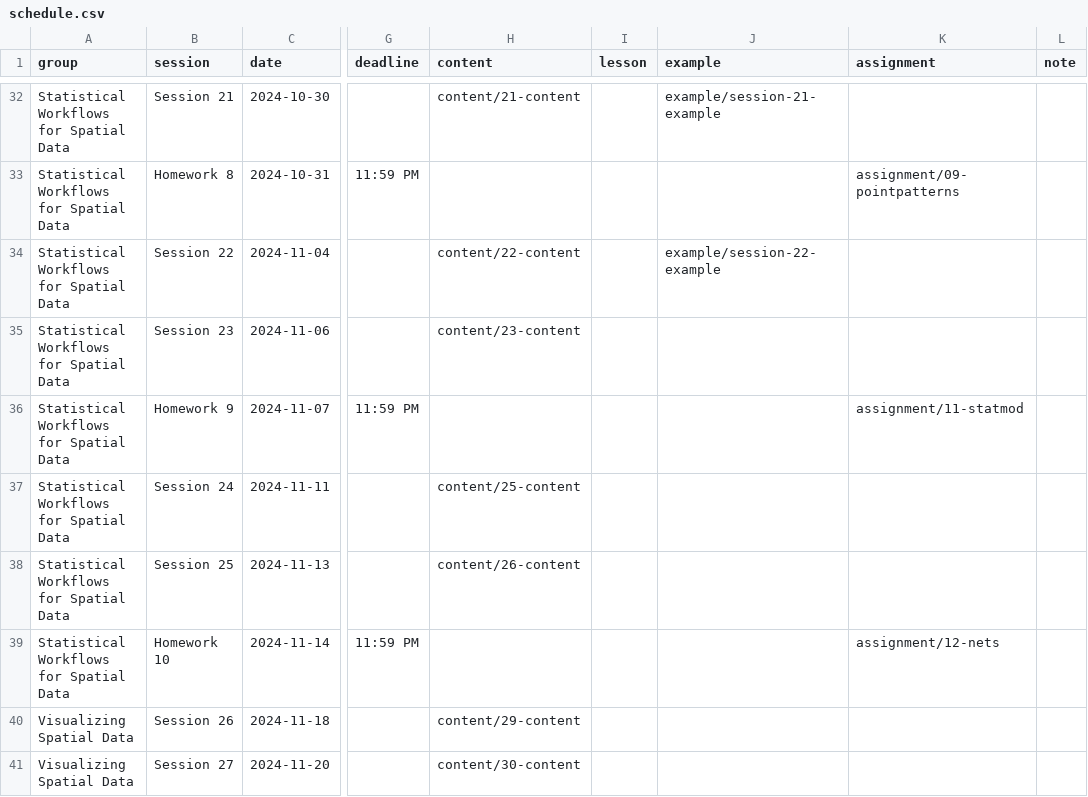
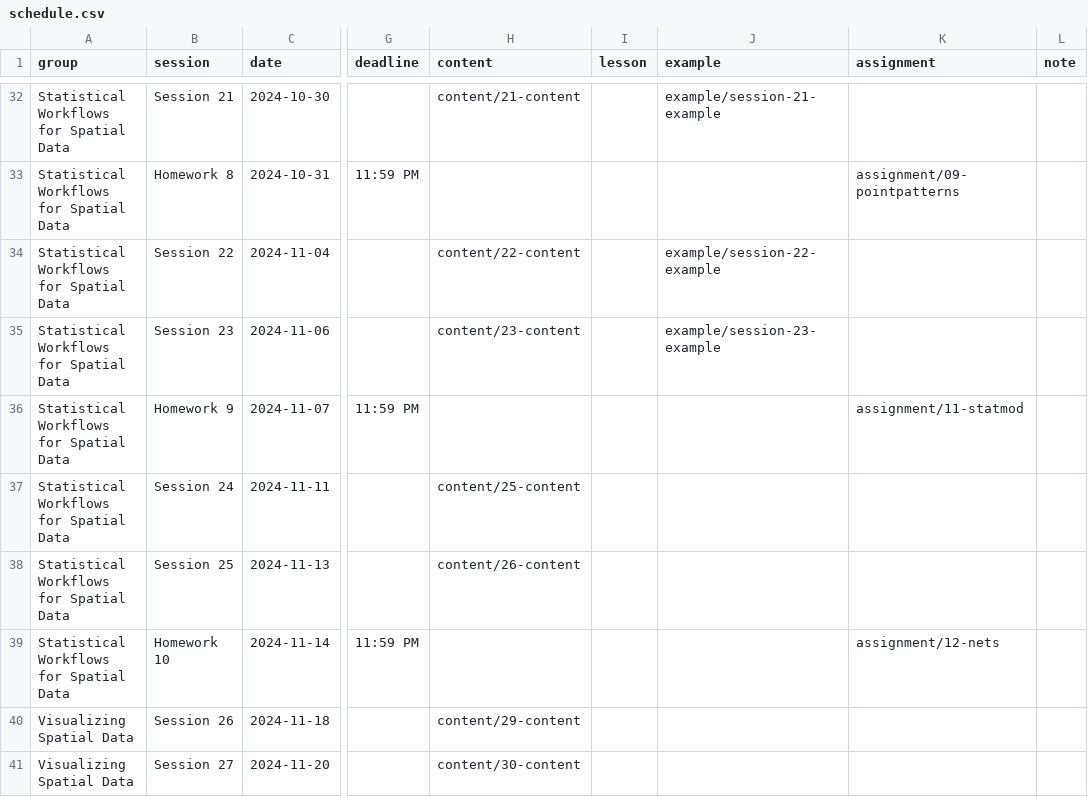
Before and after one commit to CarolynKoehn/isdrfall2024, a CSV file: data/schedule.csv, drawn as a sheet; only a part is shown, gaps mark what is left out; the diff names each change by its address in the sheet, - before the commit and + after, or states it on an @@ line.

```diff
--- a/data/schedule.csv
+++ b/data/schedule.csv
-J35 (example): (empty)
+J35 (example): example/session-23-example
```
Also changed, not shown: 4 other files.
